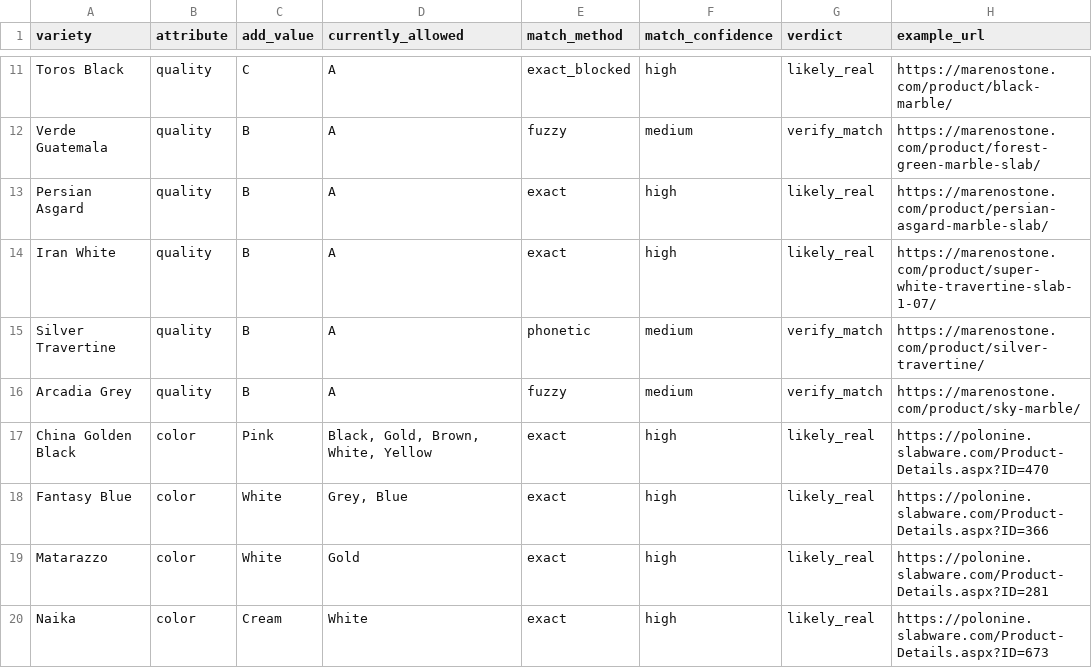
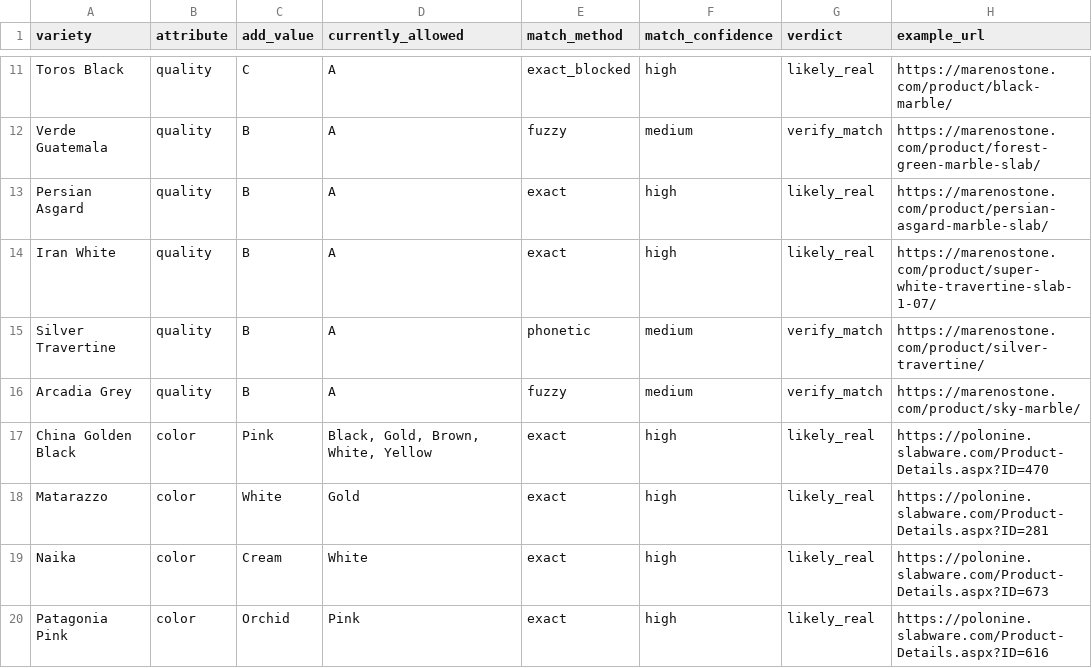
Before and after one commit to Fux002/blokport_scraper, a CSV file: catalog_source/backbone_additions/backbone_value_updates.csv, drawn as a sheet; only a part is shown, gaps mark what is left out; the shorter side is filled out with more unchanged rows; the diff names each change by its address in the sheet, - before the commit and + after, or states it on an @@ line.

```diff
--- a/catalog_source/backbone_additions/backbone_value_updates.csv
+++ b/catalog_source/backbone_additions/backbone_value_updates.csv
-row 18: Fantasy Blue | color | White | Grey, Blue | exact | high | likely_real | https://polonine.slabware.com/Product-Details.aspx?ID=366
```
Also changed, not shown: 4 other files.
